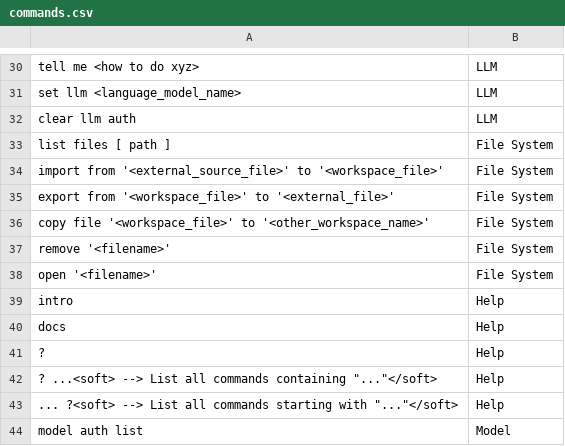
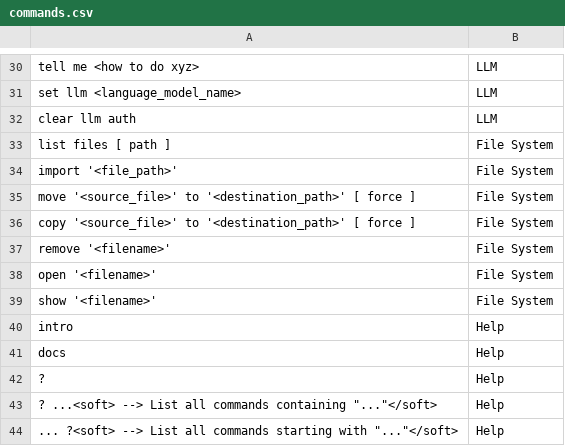
Before and after one commit to acceleratedscience/openad-website, a CSV file: generator/_output/other/commands.csv, drawn as a sheet; only a part is shown, gaps mark what is left out; the shorter side is filled out with more unchanged rows.

```diff
--- a/generator/_output/other/commands.csv
+++ b/generator/_output/other/commands.csv
@@ -33,7 +33,8 @@ clear llm auth;LLM
 list files [ path ];File System
-import from '<external_source_file>' to '<workspace_file>';File System
-export from '<workspace_file>' to '<external_file>';File System
-copy file '<workspace_file>' to '<other_workspace_name>';File System
+import '<file_path>';File System
+move '<source_file>' to '<destination_path>' [ force ];File System
+copy '<source_file>' to '<destination_path>' [ force ];File System
 remove '<filename>';File System
 open '<filename>';File System
+show '<filename>';File System
 intro;Help
```
Also changed, not shown: 7 other files.
